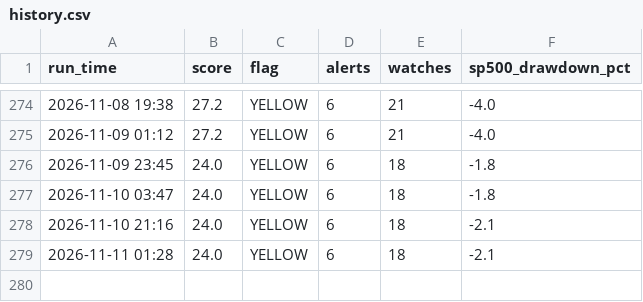
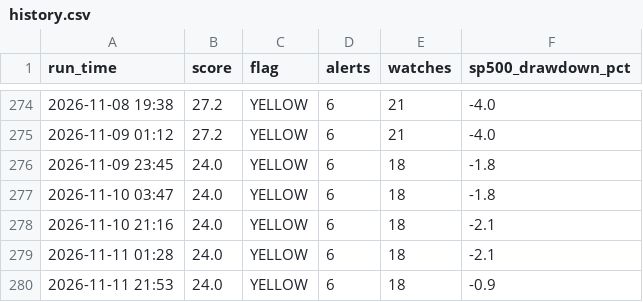
Before and after one commit to kyn100/market-crash-monitor, a CSV file: history.csv, drawn as a sheet; only a part is shown, gaps mark what is left out; the diff names each change by its address in the sheet, - before the commit and + after, or states it on an @@ line.

```diff
--- a/history.csv
+++ b/history.csv
+row 280: 2026-11-11 21:53 | 24.0 | YELLOW | 6 | 18 | -0.9
```
Also changed, not shown: 1 other file.
